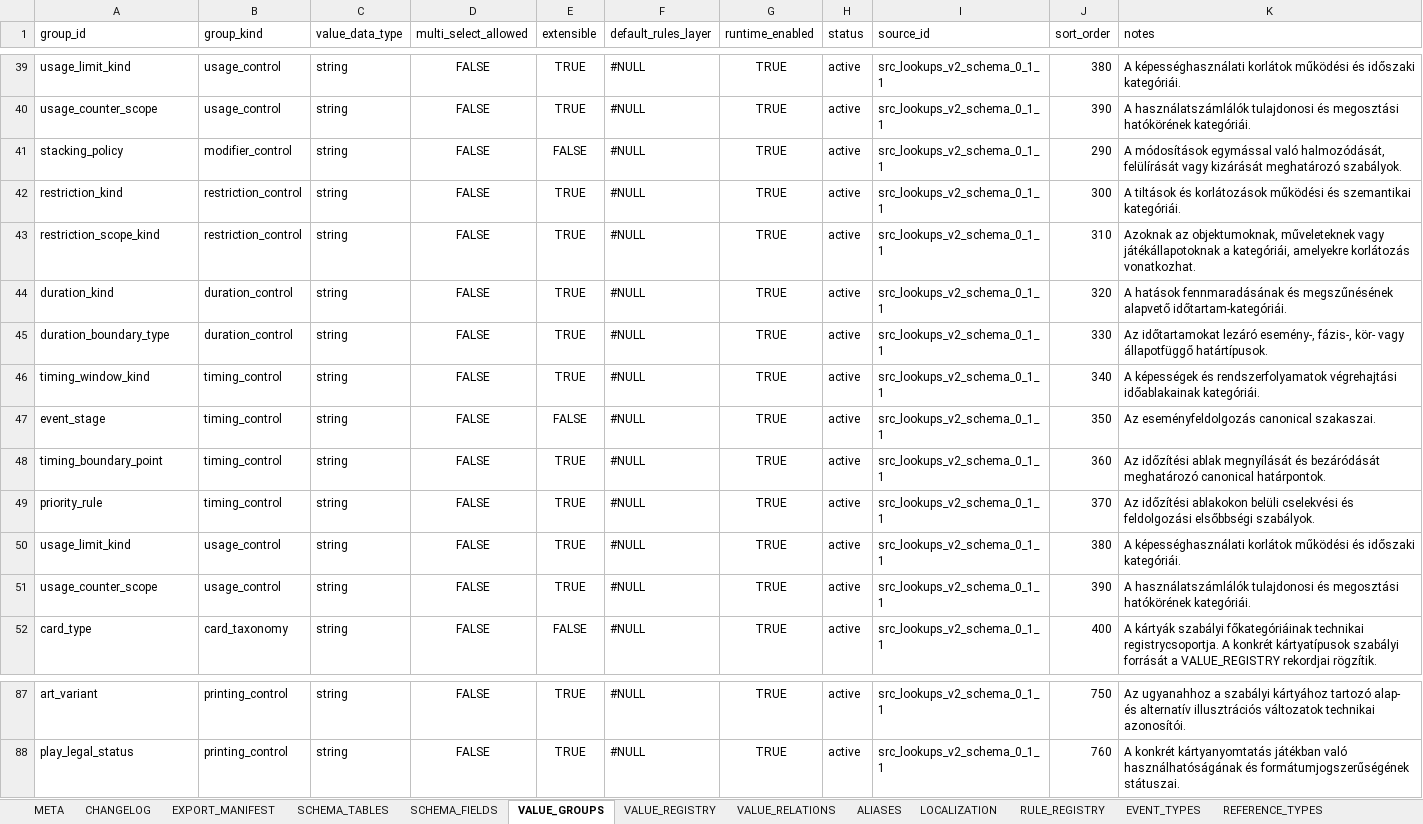
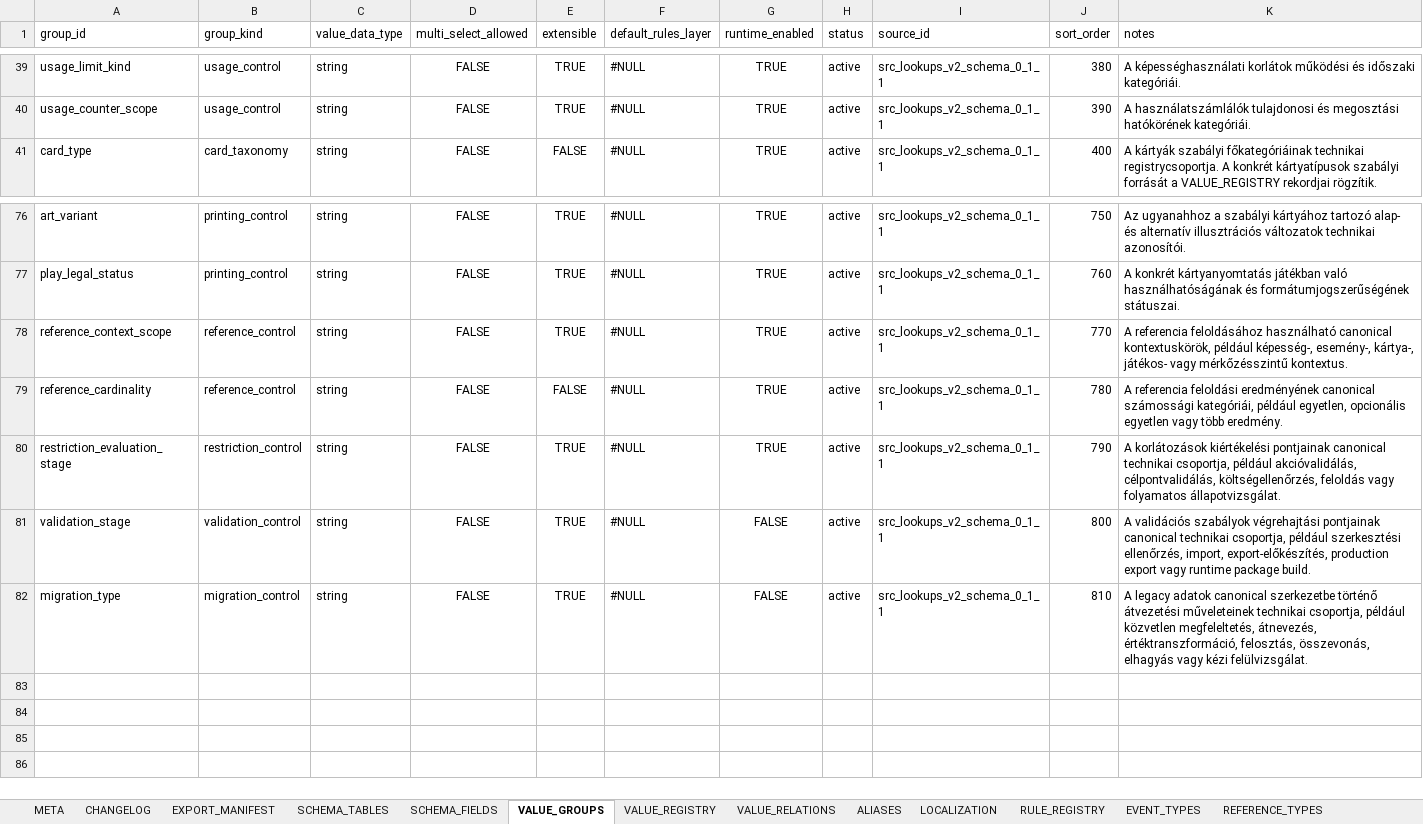
Before and after one commit to commander150/Aeterna_Projekt, an Excel workbook: Aeterna dokumentációk/LOOKUPS v2.xlsx, sheet VALUE_GROUPS, drawn as a sheet; only a part is shown, gaps mark what is left out; values as stored, in another font and other column widths than the file's, no borders; charts and pictures not drawn; removed rows and columns are numbered as before the commit, all else as after; the diff names each change by its address in the sheet, - before the commit and + after, or states it on an @@ line.

Commit message:
update LOOKUPS v2.xlsx

```diff
--- a/Aeterna dokumentációk/LOOKUPS v2.xlsx (sheet VALUE_GROUPS)
+++ b/Aeterna dokumentációk/LOOKUPS v2.xlsx (sheet VALUE_GROUPS)
-row 41: stacking_policy | modifier_control | string | FALSE | FALSE | #NULL | TRUE | active | src_lookups_v2_schema_0_1_1 | 290 | A módosítások egymással való halmozódását, felülírását vagy kizárását meghatározó szabályok.
-row 42: restriction_kind | restriction_control | string | FALSE | TRUE | #NULL | TRUE | active | src_lookups_v2_schema_0_1_1 | 300 | A tiltások és korlátozások működési és szemantikai kategóriái.
-row 43: restriction_scope_kind | restriction_control | string | FALSE | TRUE | #NULL | TRUE | active | src_lookups_v2_schema_0_1_1 | 310 | Azoknak az objektumoknak, műveleteknek vagy játékállapotoknak a kategóriái, amelyekre korlátozás vonatkozhat.
-row 44: duration_kind | duration_control | string | FALSE | TRUE | #NULL | TRUE | active | src_lookups_v2_schema_0_1_1 | 320 | A hatások fennmaradásának és megszűnésének alapvető időtartam-kategóriái.
-row 45: duration_boundary_type | duration_control | string | FALSE | TRUE | #NULL | TRUE | active | src_lookups_v2_schema_0_1_1 | 330 | Az időtartamokat lezáró esemény-, fázis-, kör- vagy állapotfüggő határtípusok.
-row 46: timing_window_kind | timing_control | string | FALSE | TRUE | #NULL | TRUE | active | src_lookups_v2_schema_0_1_1 | 340 | A képességek és rendszerfolyamatok végrehajtási időablakainak kategóriái.
-row 47: event_stage | timing_control | string | FALSE | FALSE | #NULL | TRUE | active | src_lookups_v2_schema_0_1_1 | 350 | Az eseményfeldolgozás canonical szakaszai.
-row 48: timing_boundary_point | timing_control | string | FALSE | TRUE | #NULL | TRUE | active | src_lookups_v2_schema_0_1_1 | 360 | Az időzítési ablak megnyílását és bezáródását meghatározó canonical határpontok.
-row 49: priority_rule | timing_control | string | FALSE | TRUE | #NULL | TRUE | active | src_lookups_v2_schema_0_1_1 | 370 | Az időzítési ablakokon belüli cselekvési és feldolgozási elsőbbségi szabályok.
-row 50: usage_limit_kind | usage_control | string | FALSE | TRUE | #NULL | TRUE | active | src_lookups_v2_schema_0_1_1 | 380 | A képességhasználati korlátok működési és időszaki kategóriái.
-row 51: usage_counter_scope | usage_control | string | FALSE | TRUE | #NULL | TRUE | active | src_lookups_v2_schema_0_1_1 | 390 | A használatszámlálók tulajdonosi és megosztási hatókörének kategóriái.
+row 78: reference_context_scope | reference_control | string | FALSE | TRUE | #NULL | TRUE | active | src_lookups_v2_schema_0_1_1 | 770 | A referencia feloldásához használható canonical kontextuskörök, például képesség-, esemény-, kártya-, játékos- vagy mérkőzésszintű kontextus.
+row 79: reference_cardinality | reference_control | string | FALSE | FALSE | #NULL | TRUE | active | src_lookups_v2_schema_0_1_1 | 780 | A referencia feloldási eredményének canonical számossági kategóriái, például egyetlen, opcionális egyetlen vagy több eredmény.
+row 80: restriction_evaluation_stage | restriction_control | string | FALSE | TRUE | #NULL | TRUE | active | src_lookups_v2_schema_0_1_1 | 790 | A korlátozások kiértékelési pontjainak canonical technikai csoportja, például akcióvalidálás, célpontvalidálás, költségellenőrzés, feloldás vagy folyamatos állapotvizsgálat.
+row 81: validation_stage | validation_control | string | FALSE | TRUE | #NULL | FALSE | active | src_lookups_v2_schema_0_1_1 | 800 | A validációs szabályok végrehajtási pontjainak canonical technikai csoportja, például szerkesztési ellenőrzés, import, export-előkészítés, production export vagy runtime package build.
+row 82: migration_type | migration_control | string | FALSE | TRUE | #NULL | FALSE | active | src_lookups_v2_schema_0_1_1 | 810 | A legacy adatok canonical szerkezetbe történő átvezetési műveleteinek technikai csoportja, például közvetlen megfeleltetés, átnevezés, értéktranszformáció, felosztás, összevonás, elhagyás vagy kézi felülvizsgálat.
```
Also changed, not shown: sheet SCHEMA_FIELDS, sheet MODIFIER_TYPES, sheet REFERENCE_TYPES, sheet RESTRICTION_TYPES, sheet VALIDATION_RULES, sheet EVENT_TYPES, 11 more sheets.
